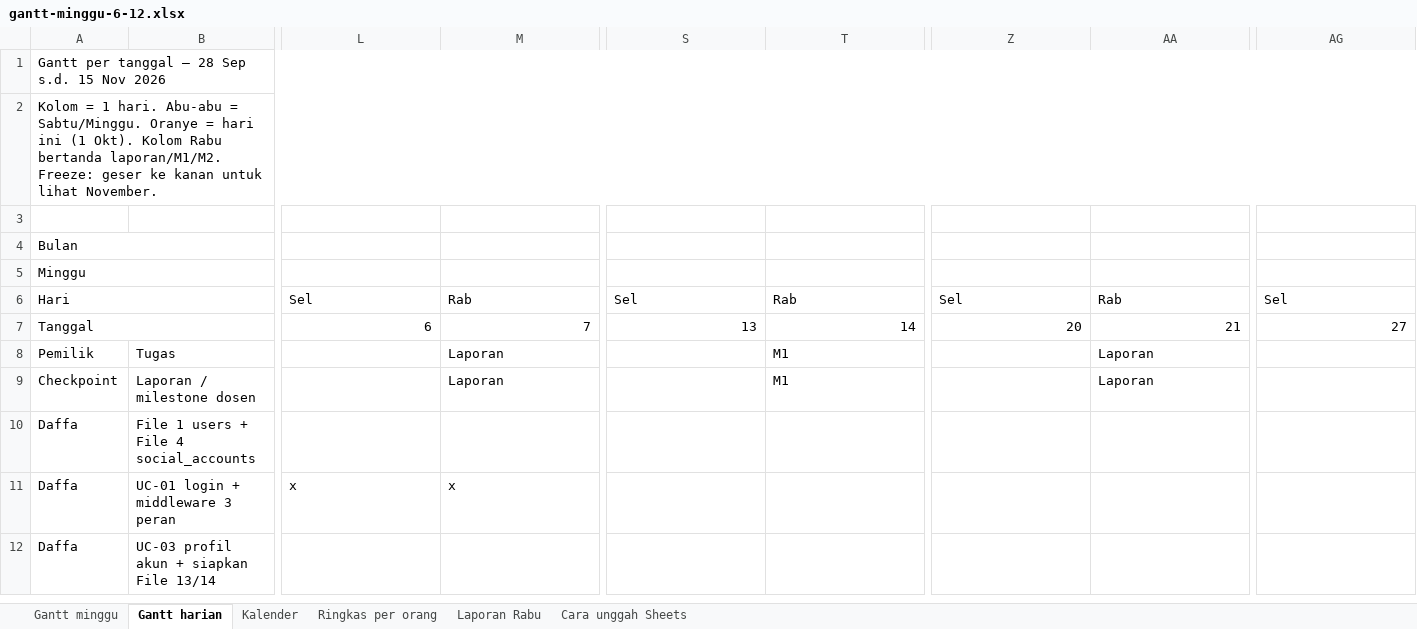
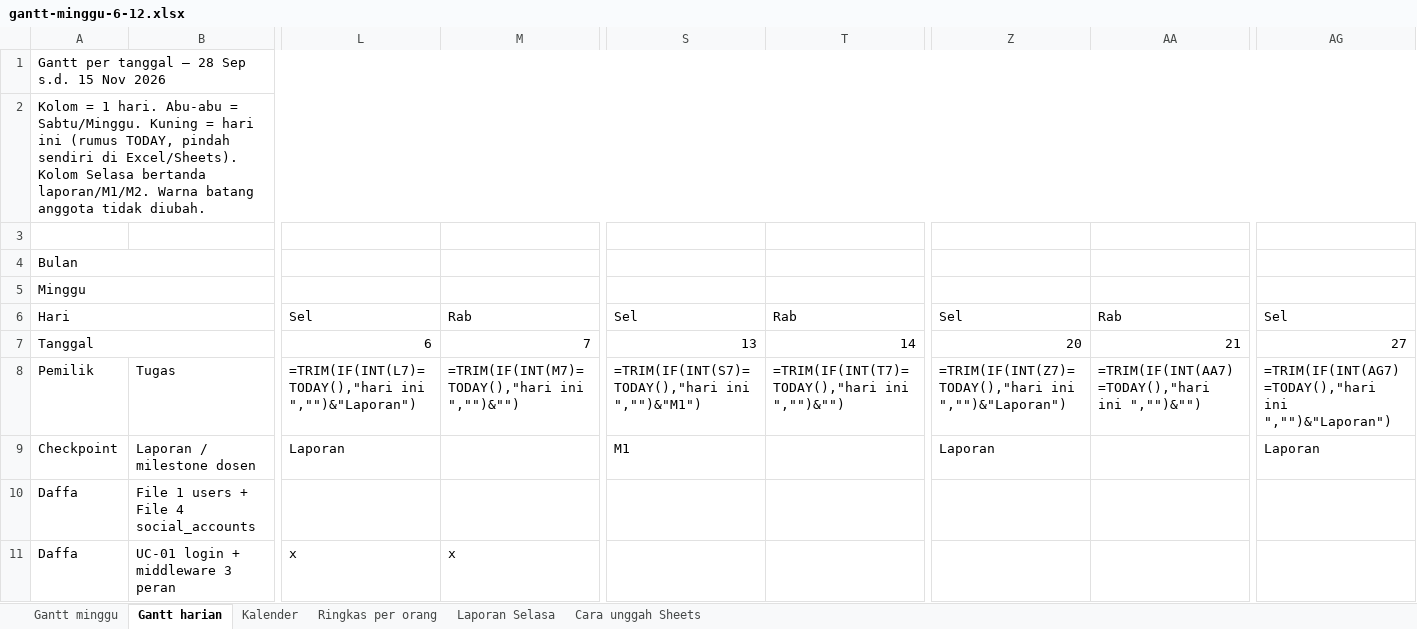
Before and after one commit to daffaputra09/pbl-tumbuh-umkm, an Excel workbook: docs/gantt-minggu-6-12.xlsx, sheet Gantt harian, drawn as a sheet; only a part is shown, gaps mark what is left out; the shorter side is filled out with more unchanged rows; values as stored, in another font and other column widths than the file's, no cell formats; formulas without a stored value are shown as written; conditional formats not drawn; the diff covers the shown part only; the diff names each change by its address in the sheet, - before the commit and + after, or states it on an @@ line.

Commit message:
Update pembagian.md with revised reporting days and timeline adjustments; add new test case file and update Gantt chart.

```diff
--- a/docs/gantt-minggu-6-12.xlsx (sheet Gantt harian)
+++ b/docs/gantt-minggu-6-12.xlsx (sheet Gantt harian)
-sheet tab: Laporan Rabu
+sheet tab: Laporan Selasa
-A2 (Minggu): …= Sabtu/Minggu. Oranye = hari ini (1 Okt). Kolom Rabu bertanda laporan/M1/M2. Freeze: geser ke kanan untuk lihat November.
+A2 (Minggu): …= Sabtu/Minggu. Kuning = hari ini (rumus TODAY, pindah sendiri di Excel/Sheets). Kolom Selasa bertanda laporan/M1/M2. Warna batang anggota tidak diubah.
-L8: (empty)
+L8: =TRIM(IF(INT(L7)=TODAY(),"hari ini ","")&"Laporan")
-M8: Laporan
+M8: =TRIM(IF(INT(M7)=TODAY(),"hari ini ","")&"")
-S8: (empty)
+S8: =TRIM(IF(INT(S7)=TODAY(),"hari ini ","")&"M1")
-T8: M1
+T8: =TRIM(IF(INT(T7)=TODAY(),"hari ini ","")&"")
-Z8: (empty)
+Z8: =TRIM(IF(INT(Z7)=TODAY(),"hari ini ","")&"Laporan")
-AA8: Laporan
+AA8: =TRIM(IF(INT(AA7)=TODAY(),"hari ini ","")&"")
-AG8: (empty)
+AG8: =TRIM(IF(INT(AG7)=TODAY(),"hari ini ","")&"Laporan")
-L9: (empty)
+L9: Laporan
-M9: Laporan
+M9: (empty)
-S9: (empty)
+S9: M1
-T9: M1
+T9: (empty)
-Z9: (empty)
+Z9: Laporan
-AA9: Laporan
+AA9: (empty)
-AG9: (empty)
+AG9: Laporan
```
Also changed, not shown: 47 edited cells elsewhere in this sheet, sheet Kalender, sheet Gantt minggu, sheet Ringkas per orang, sheet Laporan Selasa, sheet Cara unggah Sheets, cell formats, 2 other files.
